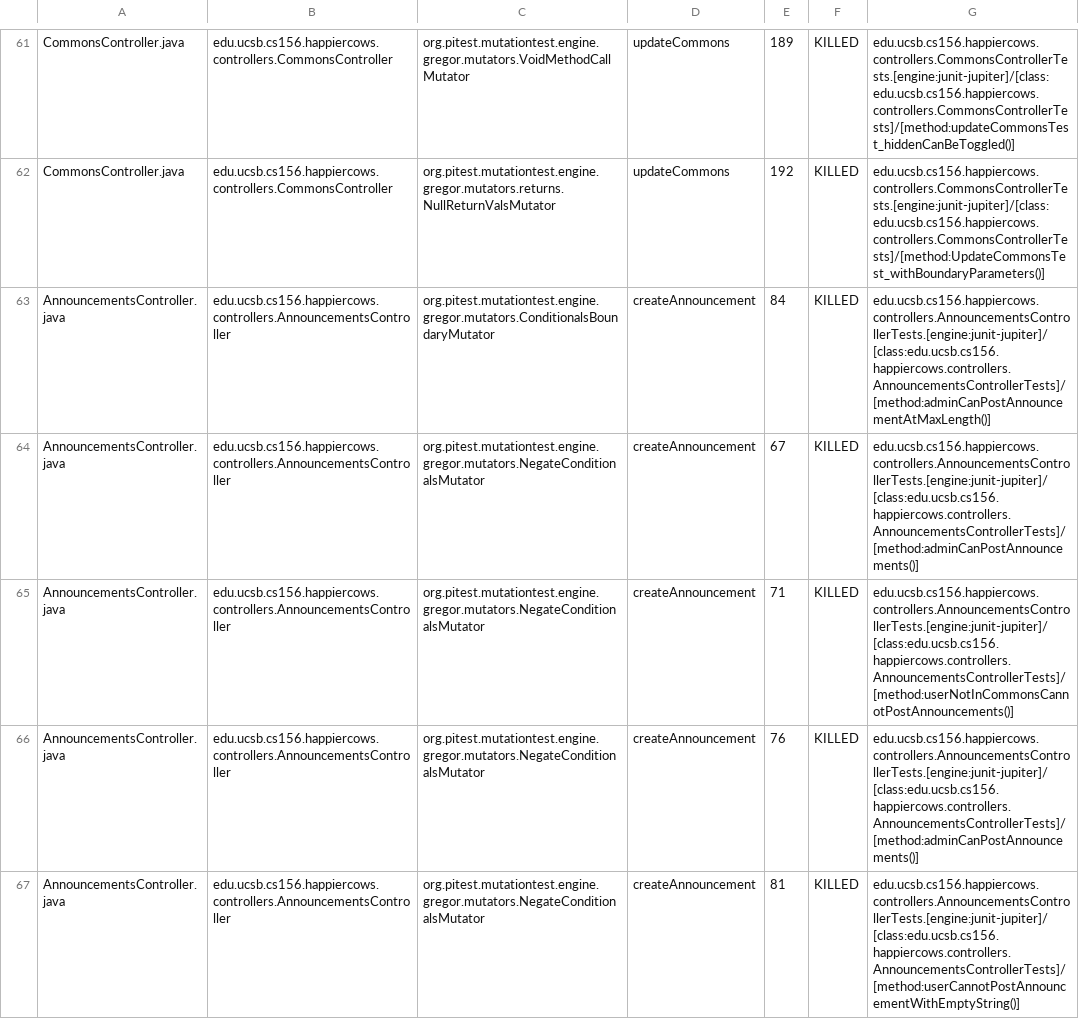
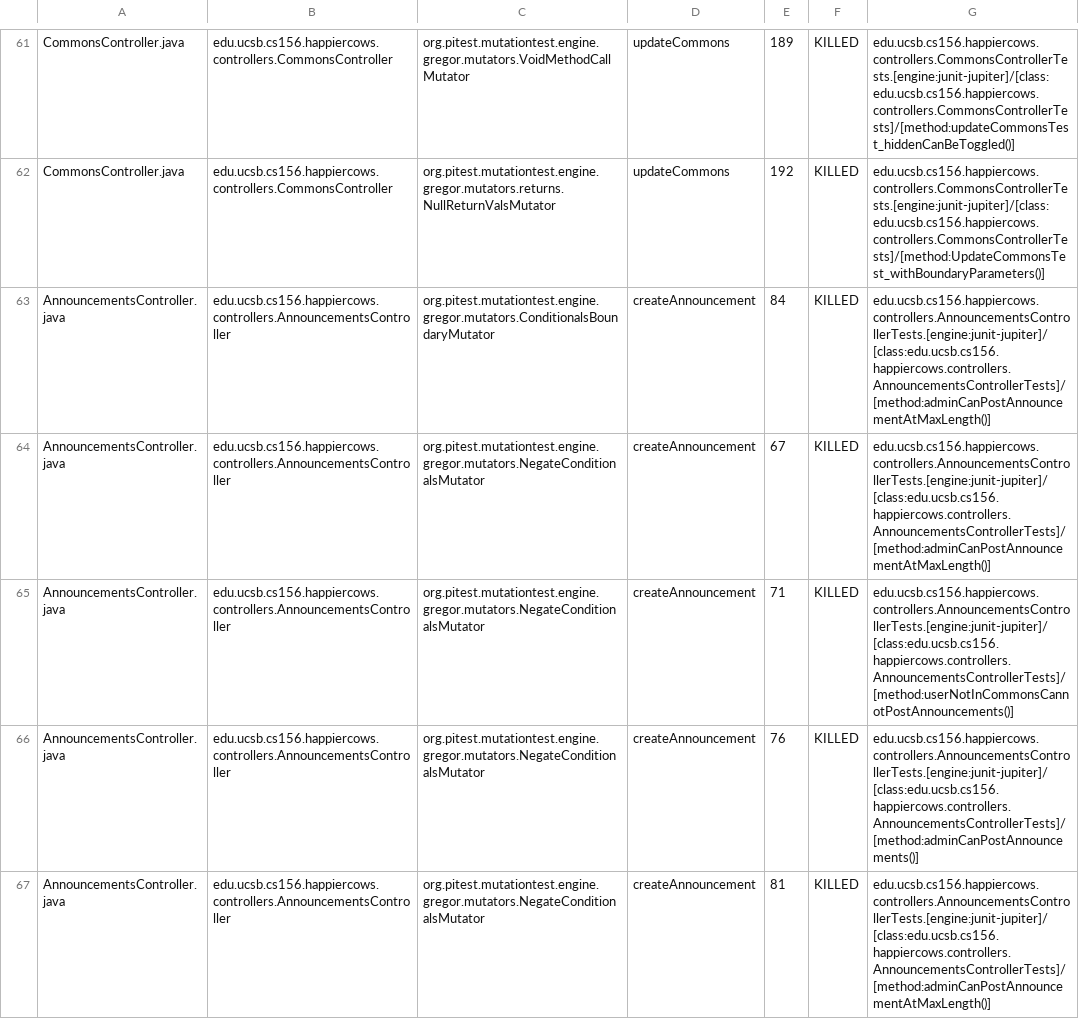
Before and after one commit to ucsb-cs156/proj-happycows, a CSV file: pitest/mutations.csv, drawn as a sheet; only a part is shown, gaps mark what is left out; the diff covers the shown part only.

Commit message:
Deploying to gh-pages from @ ucsb-cs156/proj-happycows@fcdac727e015206b40ee55a8f542fd0b27863d6a 🚀

```diff
--- a/pitest/mutations.csv
+++ b/pitest/mutations.csv
@@ -63,5 +63,5 @@ CommonsController.java,edu.ucsb.cs156.happiercows.controllers.CommonsController,
 AnnouncementsController.java,edu.ucsb.cs156.happiercows.controllers.AnnouncementsController,org.pitest.mutationtest.engine.gregor.mutators.ConditionalsBoundaryMutator,createAnnouncement,84,KILLED,edu.ucsb.cs156.happiercows.controllers.AnnouncementsControllerTests.[engine:junit-jupiter]/[class:edu.ucsb.cs156.happiercows.controllers.AnnouncementsControllerTests]/[method:adminCanPostAnnouncementAtMaxLength()]
-AnnouncementsController.java,edu.ucsb.cs156.happiercows.controllers.AnnouncementsController,org.pitest.mutationtest.engine.gregor.mutators.NegateConditionalsMutator,createAnnouncement,67,KILLED,edu.ucsb.cs156.happiercows.controllers.AnnouncementsControllerTests.[engine:junit-jupiter]/[class:edu.ucsb.cs156.happiercows.controllers.AnnouncementsControllerTests]/[method:adminCanPostAnnouncements()]
+AnnouncementsController.java,edu.ucsb.cs156.happiercows.controllers.AnnouncementsController,org.pitest.mutationtest.engine.gregor.mutators.NegateConditionalsMutator,createAnnouncement,67,KILLED,edu.ucsb.cs156.happiercows.controllers.AnnouncementsControllerTests.[engine:junit-jupiter]/[class:edu.ucsb.cs156.happiercows.controllers.AnnouncementsControllerTests]/[method:adminCanPostAnnouncementAtMaxLength()]
 AnnouncementsController.java,edu.ucsb.cs156.happiercows.controllers.AnnouncementsController,org.pitest.mutationtest.engine.gregor.mutators.NegateConditionalsMutator,createAnnouncement,71,KILLED,edu.ucsb.cs156.happiercows.controllers.AnnouncementsControllerTests.[engine:junit-jupiter]/[class:edu.ucsb.cs156.happiercows.controllers.AnnouncementsControllerTests]/[method:userNotInCommonsCannotPostAnnouncements()]
 AnnouncementsController.java,edu.ucsb.cs156.happiercows.controllers.AnnouncementsController,org.pitest.mutationtest.engine.gregor.mutators.NegateConditionalsMutator,createAnnouncement,76,KILLED,edu.ucsb.cs156.happiercows.controllers.AnnouncementsControllerTests.[engine:junit-jupiter]/[class:edu.ucsb.cs156.happiercows.controllers.AnnouncementsControllerTests]/[method:adminCanPostAnnouncements()]
-AnnouncementsController.java,edu.ucsb.cs156.happiercows.controllers.AnnouncementsController,org.pitest.mutationtest.engine.gregor.mutators.NegateConditionalsMutator,createAnnouncement,81,KILLED,edu.ucsb.cs156.happiercows.controllers.AnnouncementsControllerTests.[engine:junit-jupiter]/[class:edu.ucsb.cs156.happiercows.controllers.AnnouncementsControllerTests]/[method:userCannotPostAnnouncementWithEmptyString()]
+AnnouncementsController.java,edu.ucsb.cs156.happiercows.controllers.AnnouncementsController,org.pitest.mutationtest.engine.gregor.mutators.NegateConditionalsMutator,createAnnouncement,81,KILLED,edu.ucsb.cs156.happiercows.controllers.AnnouncementsControllerTests.[engine:junit-jupiter]/[class:edu.ucsb.cs156.happiercows.controllers.AnnouncementsControllerTests]/[method:adminCanPostAnnouncementAtMaxLength()]
```
Also changed, not shown: 37 edited cells elsewhere in this file, 53 other files.
